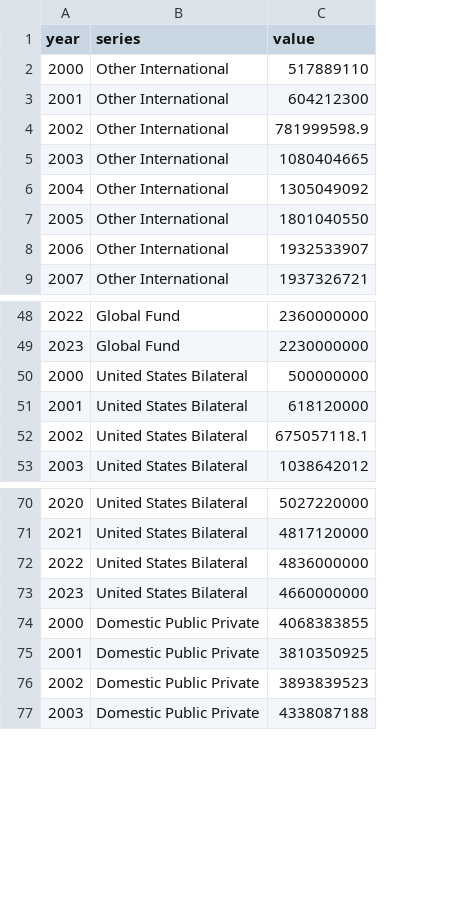
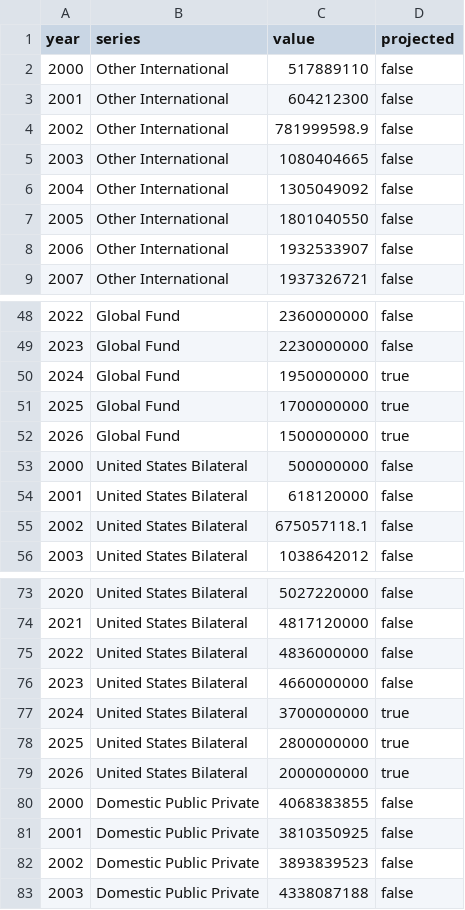
Before and after one commit to visualizing-jp/prj-jcie, a CSV file: public/data/charts/aids/trend_money.csv, drawn as a sheet; only a part is shown, gaps mark what is left out; the diff names each change by its address in the sheet, - before the commit and + after, or states it on an @@ line.

```diff
--- a/public/data/charts/aids/trend_money.csv
+++ b/public/data/charts/aids/trend_money.csv
+column D (projected), rows 2-9: all false; rows 48-49: false | false; rows 53-56: all false; rows 73-76: all false; rows 80-83: all false
+row 50: 2024 | Global Fund | 1950000000 | true
+row 51: 2025 | Global Fund | 1700000000 | true
+row 52: 2026 | Global Fund | 1500000000 | true
+row 77: 2024 | United States Bilateral | 3700000000 | true
+row 78: 2025 | United States Bilateral | 2800000000 | true
+row 79: 2026 | United States Bilateral | 2000000000 | true
```
Also changed, not shown: 2 other files.
